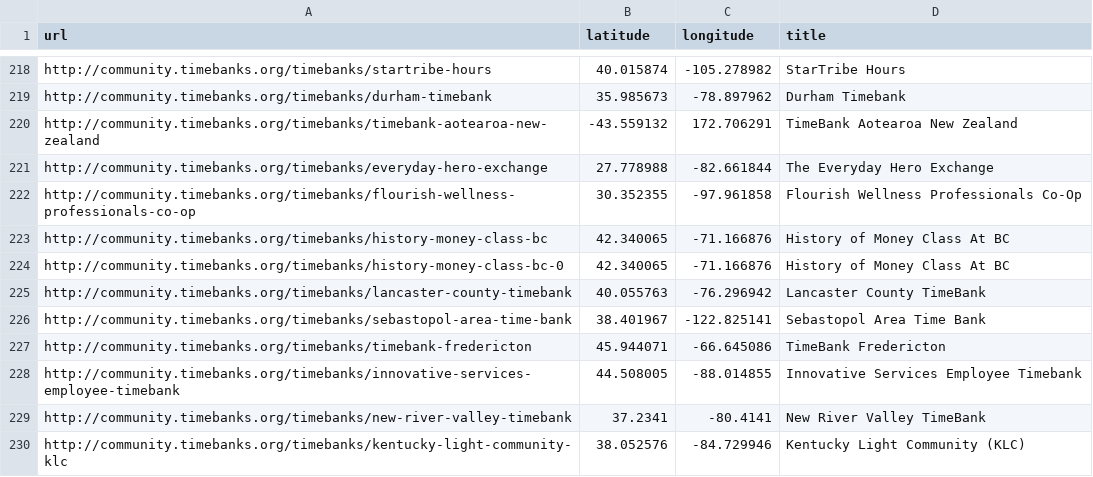
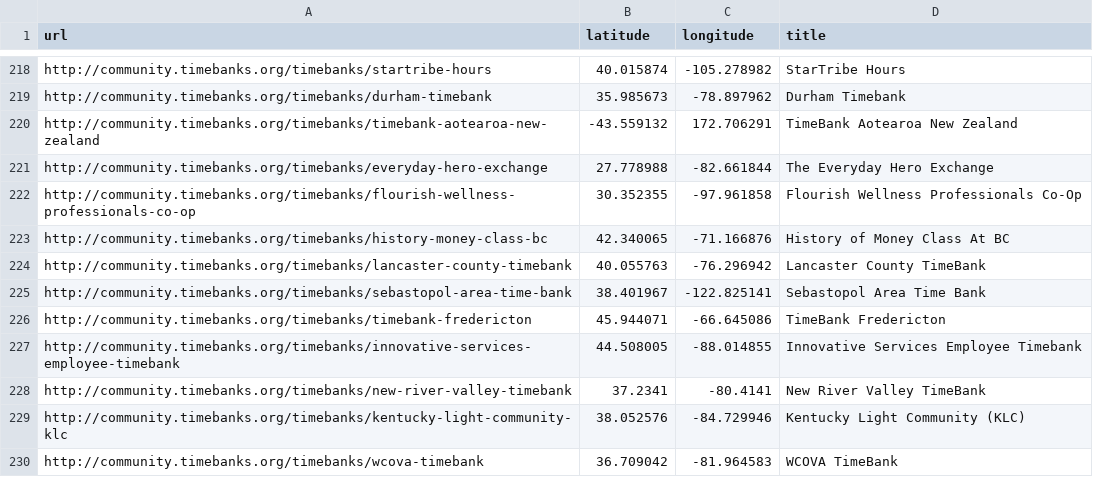
Before and after one commit to matslats/cccmap, a CSV file: community.timebanks.org/geo.csv, drawn as a sheet; only a part is shown, gaps mark what is left out; the shorter side is filled out with more unchanged rows; the diff names each change by its address in the sheet, - before the commit and + after, or states it on an @@ line.

```diff
--- a/community.timebanks.org/geo.csv
+++ b/community.timebanks.org/geo.csv
-row 224: http://community.timebanks.org/timebanks/history-money-class-bc-0 | 42.340065 | -71.166876 | History of Money Class At BC
```
Also changed, not shown: integralces.net/geo.csv.
